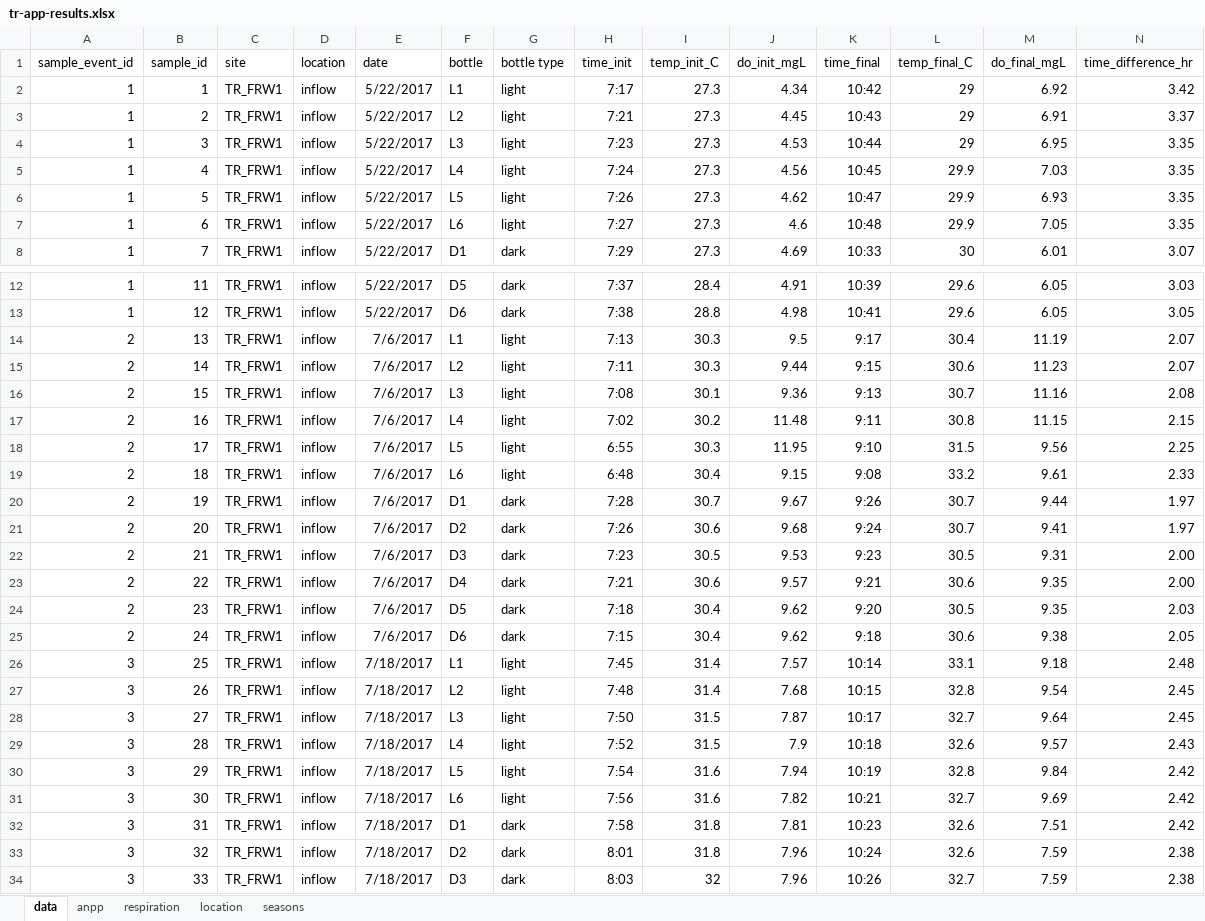
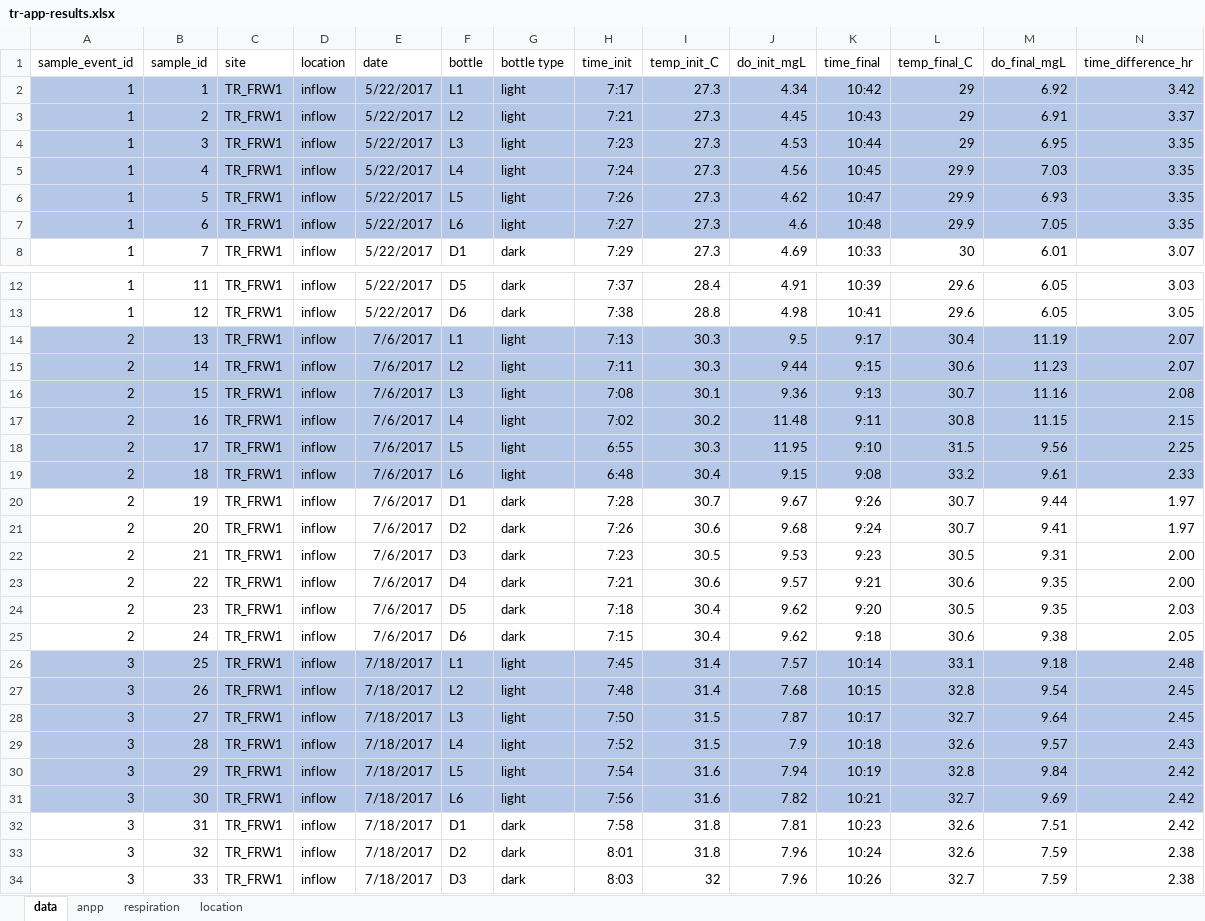
Before and after one commit to weel-lab/app, an Excel workbook: results/tr-app-results.xlsx, sheet data, drawn as a sheet; only a part is shown, gaps mark what is left out; values as stored, in another font and other column widths than the file's, no borders; the diff covers the shown part only; the diff names each change by its address in the sheet, - before the commit and + after, or states it on an @@ line.

```diff
--- a/results/tr-app-results.xlsx (sheet data)
+++ b/results/tr-app-results.xlsx (sheet data)
-sheet tab: seasons
-A2:N7 fill: none
+A2:N7 fill: #B4C7E7
-A14:N19 fill: none
+A14:N19 fill: #B4C7E7
-A26:N31 fill: none
+A26:N31 fill: #B4C7E7
```
Also changed, not shown: cell formats elsewhere in this sheet, sheet respiration, sheet anpp, sheet location, 2 other files.
